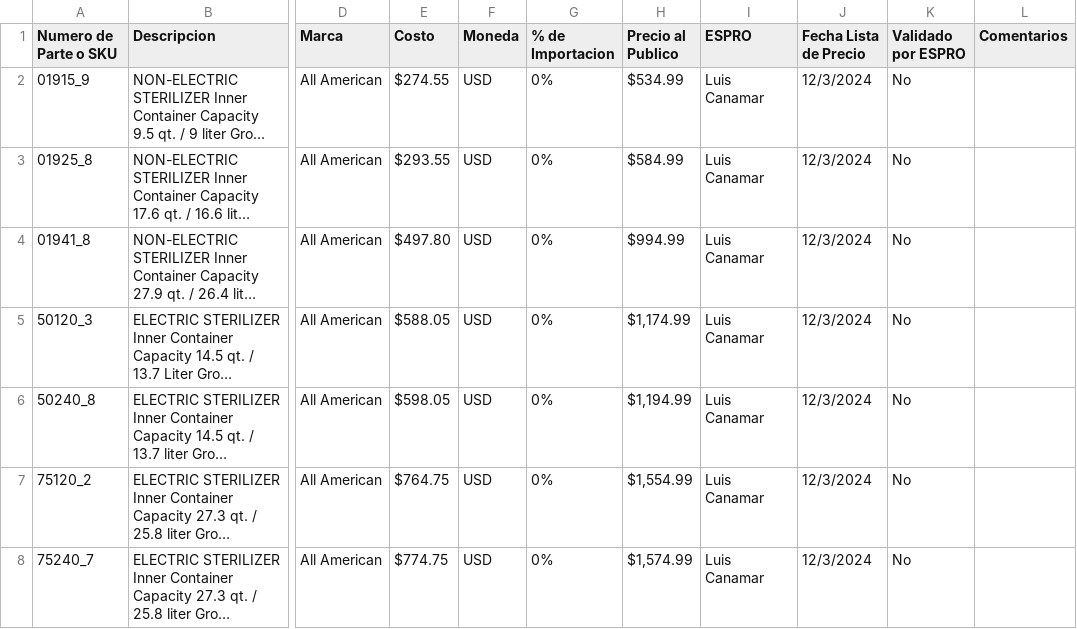
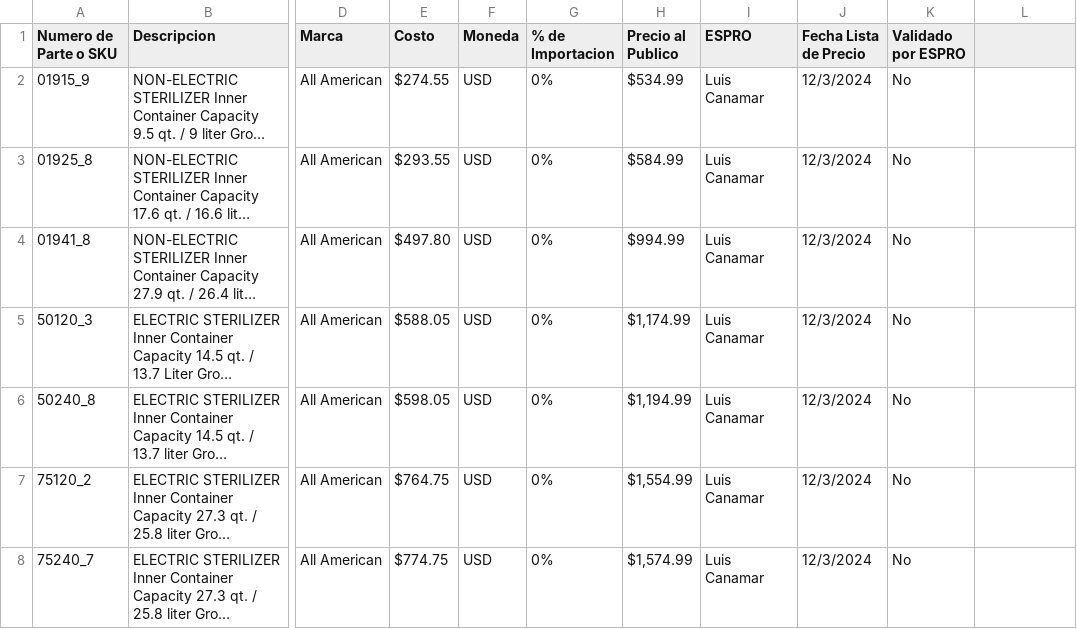
Before and after one commit to FranCTR1/CSVLISTA, a CSV file: registros.csv, drawn as a sheet; only a part is shown, gaps mark what is left out; long unchanged cells end in …; the diff names each change by its address in the sheet, - before the commit and + after, or states it on an @@ line.

Commit message:
Update registros.csv

```diff
--- a/registros.csv
+++ b/registros.csv
-L1: Comentarios
+L1: (empty)
```
